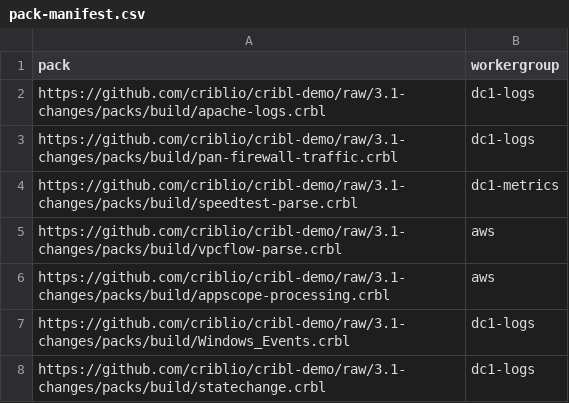
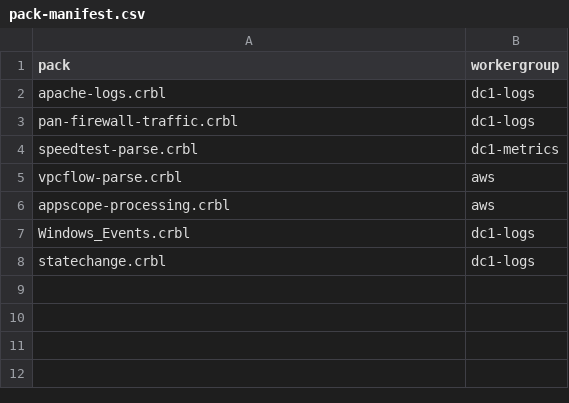
Before and after one commit to criblio/cribl-demo, a CSV file: deploy-job/pack-manifest.csv, drawn as a sheet.

Commit message:
reverting to the API method for pack install

```diff
--- a/deploy-job/pack-manifest.csv
+++ b/deploy-job/pack-manifest.csv
@@ -1,8 +1,8 @@
 pack,workergroup
-https://github.com/criblio/cribl-demo/raw/3.1-changes/packs/build/apache-logs.crbl,dc1-logs
-https://github.com/criblio/cribl-demo/raw/3.1-changes/packs/build/pan-firewall-traffic.crbl,dc1-logs
-https://github.com/criblio/cribl-demo/raw/3.1-changes/packs/build/speedtest-parse.crbl,dc1-metrics
-https://github.com/criblio/cribl-demo/raw/3.1-changes/packs/build/vpcflow-parse.crbl,aws
-https://github.com/criblio/cribl-demo/raw/3.1-changes/packs/build/appscope-processing.crbl,aws
-https://github.com/criblio/cribl-demo/raw/3.1-changes/packs/build/Windows_Events.crbl,dc1-logs
-https://github.com/criblio/cribl-demo/raw/3.1-changes/packs/build/statechange.crbl,dc1-logs
+apache-logs.crbl,dc1-logs
+pan-firewall-traffic.crbl,dc1-logs
+speedtest-parse.crbl,dc1-metrics
+vpcflow-parse.crbl,aws
+appscope-processing.crbl,aws
+Windows_Events.crbl,dc1-logs
+statechange.crbl,dc1-logs
```
Also changed, not shown: 2 other files.
